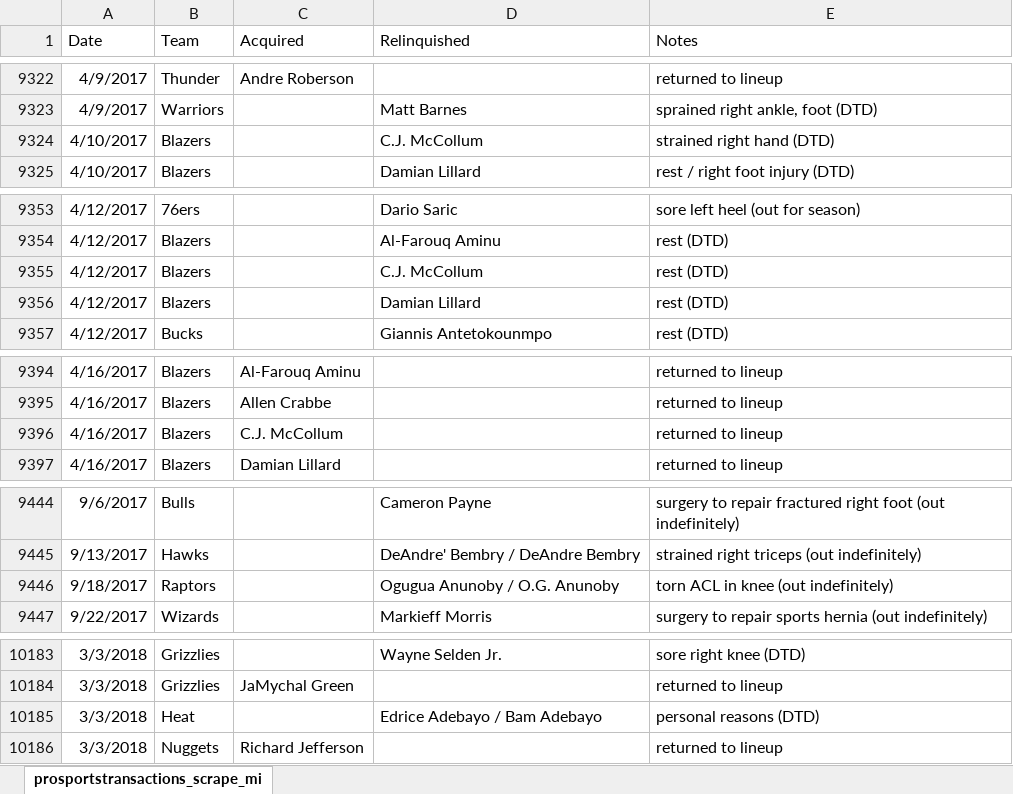
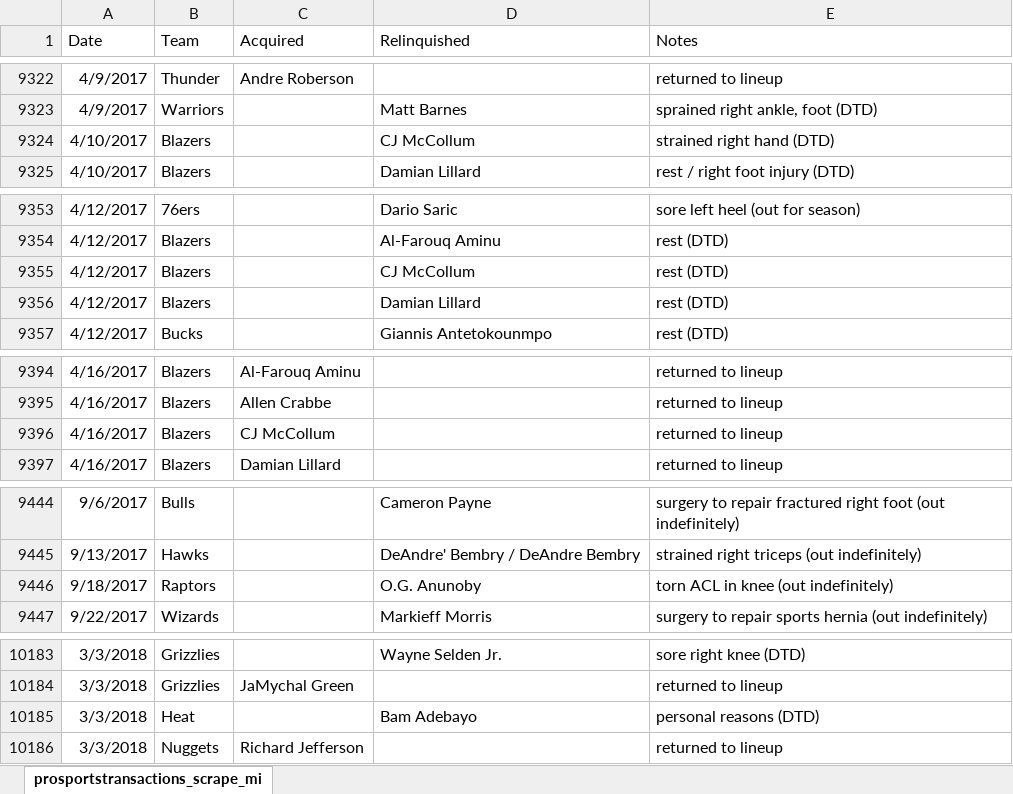
Before and after one commit to NadeemPatel2019/MSDS-456-final-project, an Excel workbook: prosportstransactions_scrape_missedgames_2010_2023.xlsx, sheet prosportstransactions_scrape_mi, drawn as a sheet; only a part is shown, gaps mark what is left out; values as stored, in another font and other column widths than the file's, no borders; the diff covers the shown part only; the diff names each change by its address in the sheet, - before the commit and + after, or states it on an @@ line.

```diff
--- a/prosportstransactions_scrape_missedgames_2010_2023.xlsx (sheet prosportstransactions_scrape_mi)
+++ b/prosportstransactions_scrape_missedgames_2010_2023.xlsx (sheet prosportstransactions_scrape_mi)
-D9324 (Relinquished): C.J. McCollum
+D9324 (Relinquished): CJ McCollum
-D9355 (Relinquished): C.J. McCollum
+D9355 (Relinquished): CJ McCollum
-C9396 (Acquired): C.J. McCollum
+C9396 (Acquired): CJ McCollum
-D9446 (Relinquished): Ogugua Anunoby / O.G. Anunoby
+D9446 (Relinquished): O.G. Anunoby
-D10185 (Relinquished): Edrice Adebayo / Bam Adebayo
+D10185 (Relinquished): Bam Adebayo
```
Also changed, not shown: 47 edited cells elsewhere in this sheet, prosportstransactions_scrape_inactivelist_2010_2023.xlsx, 4 other files.
